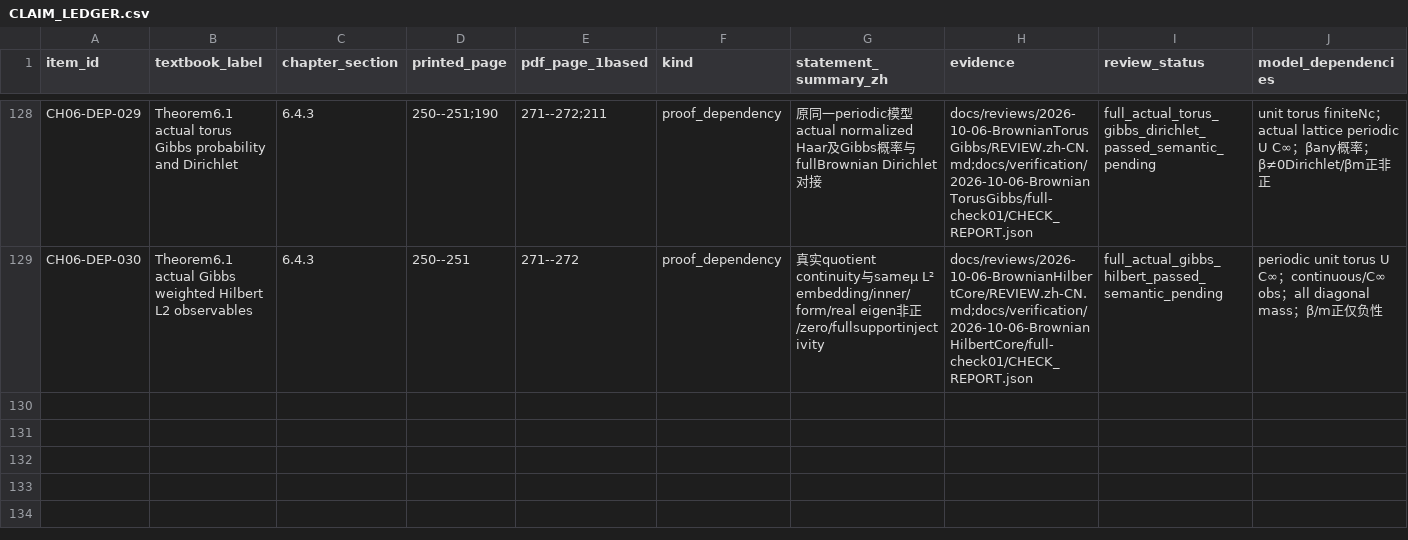
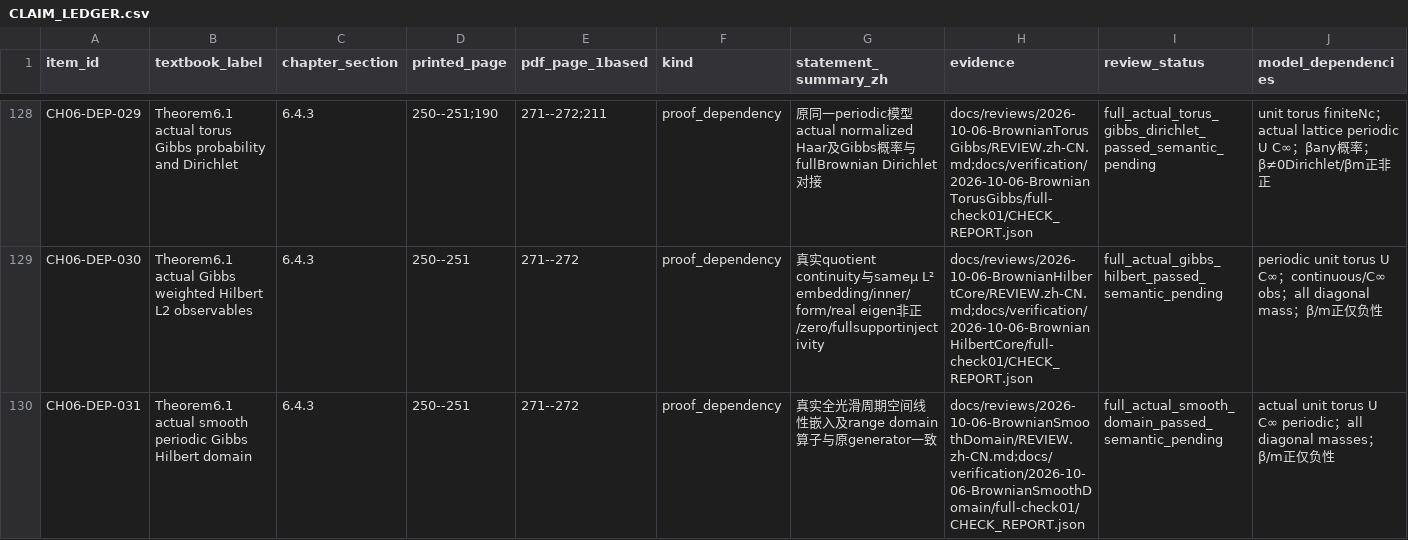
Before and after one commit to zhuanxv-G/MolecularDynamicsFormalization, a CSV file: docs/audits/2026-10-01-initial/CLAIM_LEDGER.csv, drawn as a sheet; only a part is shown, gaps mark what is left out; rows hold the shown columns only; the diff names each change by its address in the sheet, - before the commit and + after, or states it on an @@ line.

Commit message:
Formalize genuine periodic Brownian Gibbs smooth domain operator

```diff
--- a/docs/audits/2026-10-01-initial/CLAIM_LEDGER.csv
+++ b/docs/audits/2026-10-01-initial/CLAIM_LEDGER.csv
+row 130: CH06-DEP-031 | Theorem6.1 actual smooth periodic Gibbs Hilbert domain | 6.4.3 | 250--251 | 271--272 | proof_dependency | 真实全光滑周期空间线性嵌入及range domain算子与原generator一致 | docs/reviews/2026-10-06-BrownianSmoothDomain/REVIEW.zh-CN.md;docs/verification/2026-10-06-BrownianSmoothDomain/full-check01/CHECK_REPORT.json | full_actual_smooth_domain_passed_semantic_pending | actual unit torus U C∞ periodic；all diagonal masses；β/m正仅负性
```
Also changed, not shown: docs/NOTATION_INVENTORY.csv, 28 other files.
